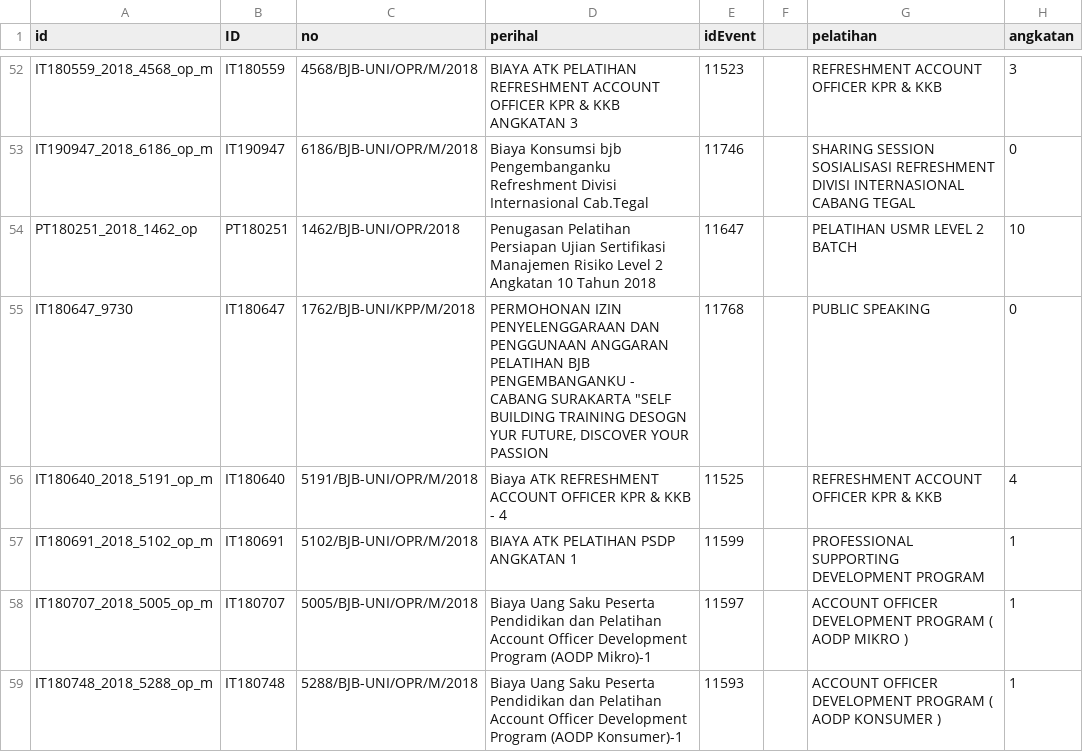
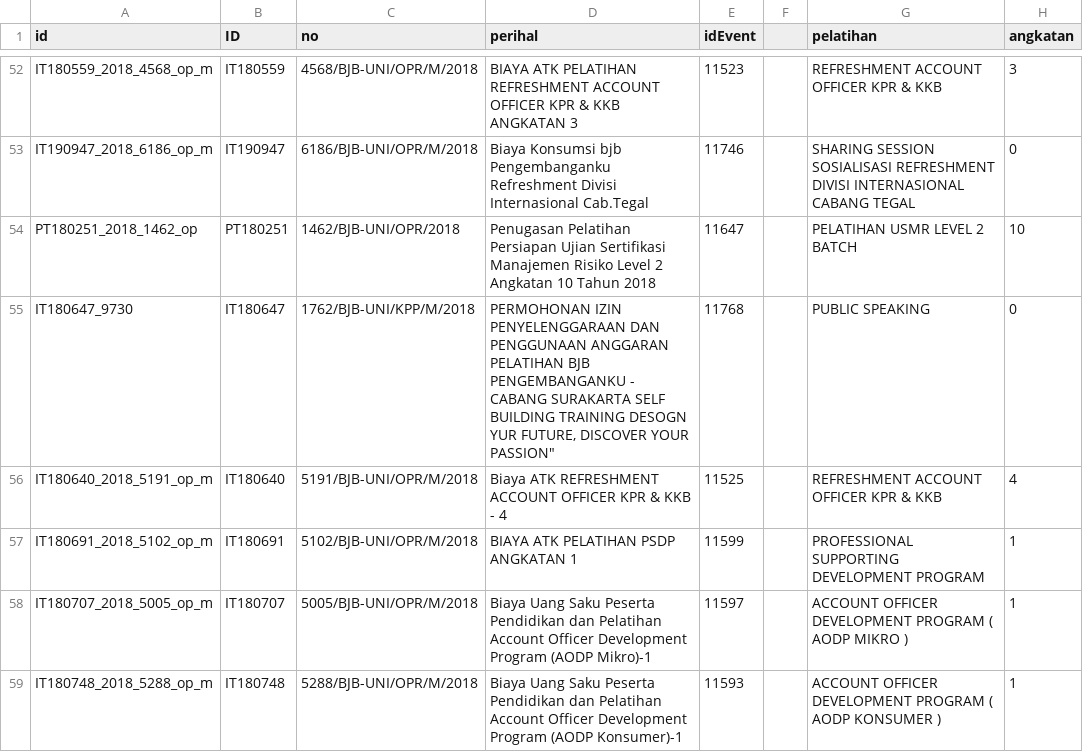
Before and after one commit to Ramadhan1212/RamadhanCode, a CSV file: Tugas2/Data_Pelatihan.csv, drawn as a sheet; only a part is shown, gaps mark what is left out; the diff names each change by its address in the sheet, - before the commit and + after, or states it on an @@ line.

Commit message:
Update Data_Pelatihan.csv

```diff
--- a/Tugas2/Data_Pelatihan.csv
+++ b/Tugas2/Data_Pelatihan.csv
-D55 (perihal): …CABANG SURAKARTA "SELF BUILDING TRAINING DESOGN YUR FUTURE, DISCOVER YOUR PASSION
+D55 (perihal): …CABANG SURAKARTA SELF BUILDING TRAINING DESOGN YUR FUTURE, DISCOVER YOUR PASSION"
```
